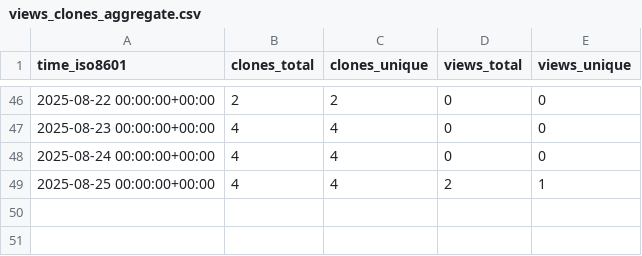
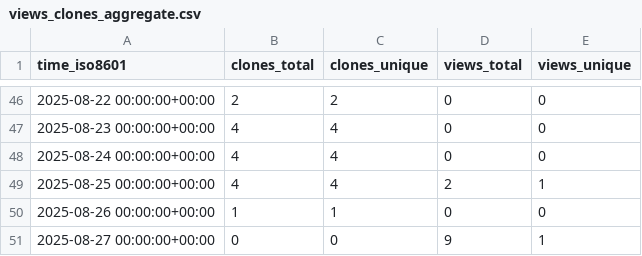
Before and after one commit to George-R-Heath/NanoLocz-Matlab-Library, a CSV file: George-R-Heath/NanoLocz-Matlab-Library/ghrs-data/views_clones_aggregate.csv, drawn as a sheet; only a part is shown, gaps mark what is left out.

```diff
--- a/George-R-Heath/NanoLocz-Matlab-Library/ghrs-data/views_clones_aggregate.csv
+++ b/George-R-Heath/NanoLocz-Matlab-Library/ghrs-data/views_clones_aggregate.csv
@@ -49 +49,3 @@ time_iso8601,clones_total,clones_unique,views_total,views_unique
 2025-08-25 00:00:00+00:00,4,4,2,1
+2025-08-26 00:00:00+00:00,1,1,0,0
+2025-08-27 00:00:00+00:00,0,0,9,1
```
Also changed, not shown: 1 other file.
